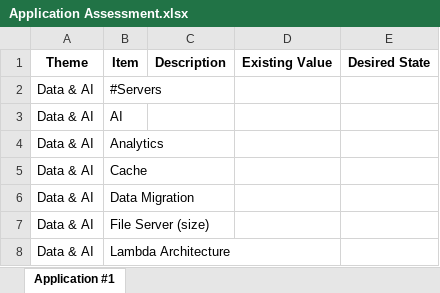
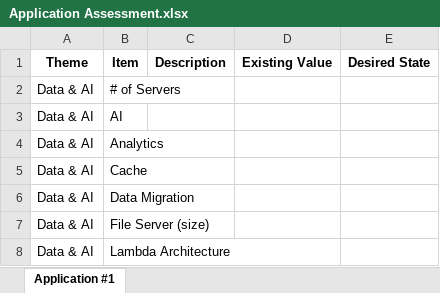
Before and after one commit to frkim/ApplicationAssessment, an Excel workbook: dest/Application Assessment.xlsx, sheet Application #1, drawn as a sheet; only a part is shown; values as stored, in another font and other column widths than the file's, no borders; the diff names each change by its address in the sheet, - before the commit and + after, or states it on an @@ line.

```diff
--- a/dest/Application Assessment.xlsx (sheet Application #1)
+++ b/dest/Application Assessment.xlsx (sheet Application #1)
-B2 (Item): #Servers
+B2 (Item): # of Servers
```
Also changed, not shown: 2 other files.
